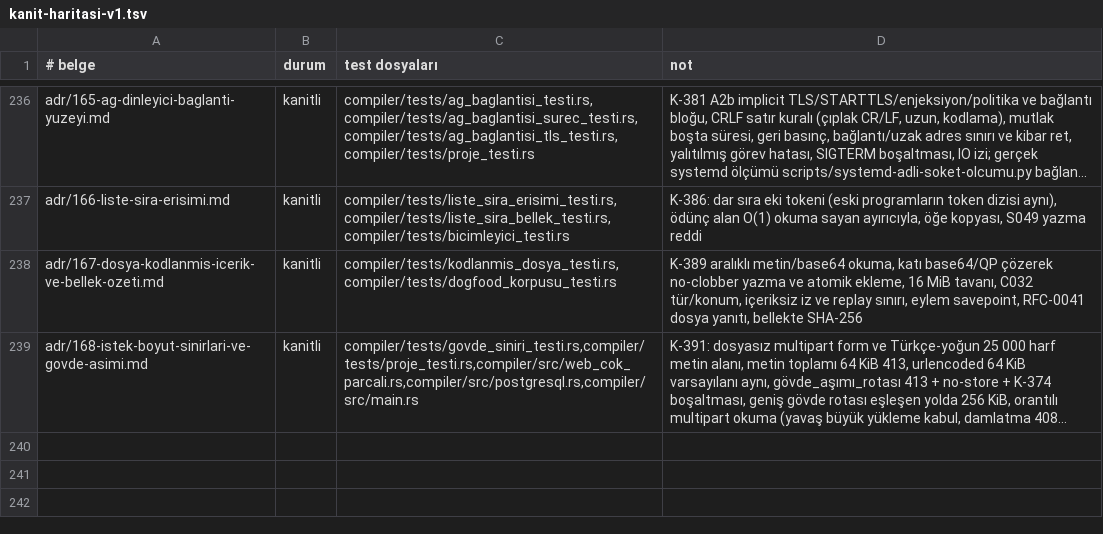
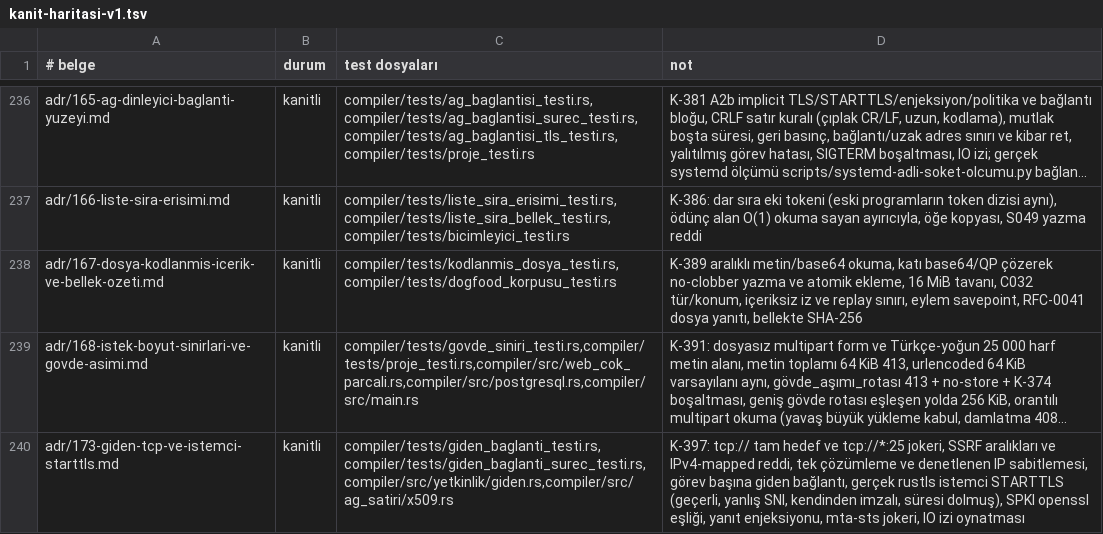
Before and after one commit to merbay-erp/zee, a TSV file: docs/kanit-haritasi-v1.tsv, drawn as a sheet; only a part is shown, gaps mark what is left out; long unchanged cells end in …; the diff names each change by its address in the sheet, - before the commit and + after, or states it on an @@ line.

```diff
--- a/docs/kanit-haritasi-v1.tsv
+++ b/docs/kanit-haritasi-v1.tsv
+row 240: adr/173-giden-tcp-ve-istemci-starttls.md | kanitli | compiler/tests/giden_baglanti_testi.rs,compiler/tests/giden_baglanti_surec_testi.rs,compiler/src/yetkinlik/giden.rs,compiler/src/ag_satiri/x509.rs | K-397: tcp:// tam hedef ve tcp://*:25 jokeri, SSRF aralıkları ve IPv4-mapped reddi, tek çözümleme ve denetlenen IP sabitlemesi, görev başına giden bağlantı, gerçek rustls istemci STARTTLS (geçerli, yanlış SNI, kendinden imzalı, süresi dolmuş), SPKI openssl eşliği, yanıt enjeksiyonu, mta-sts jokeri, IO izi oynatması
```
Also changed, not shown: docs/guvenlik-bulgulari-v1.tsv, docs/spec-madde-kaniti-v1.tsv, 54 other files.
